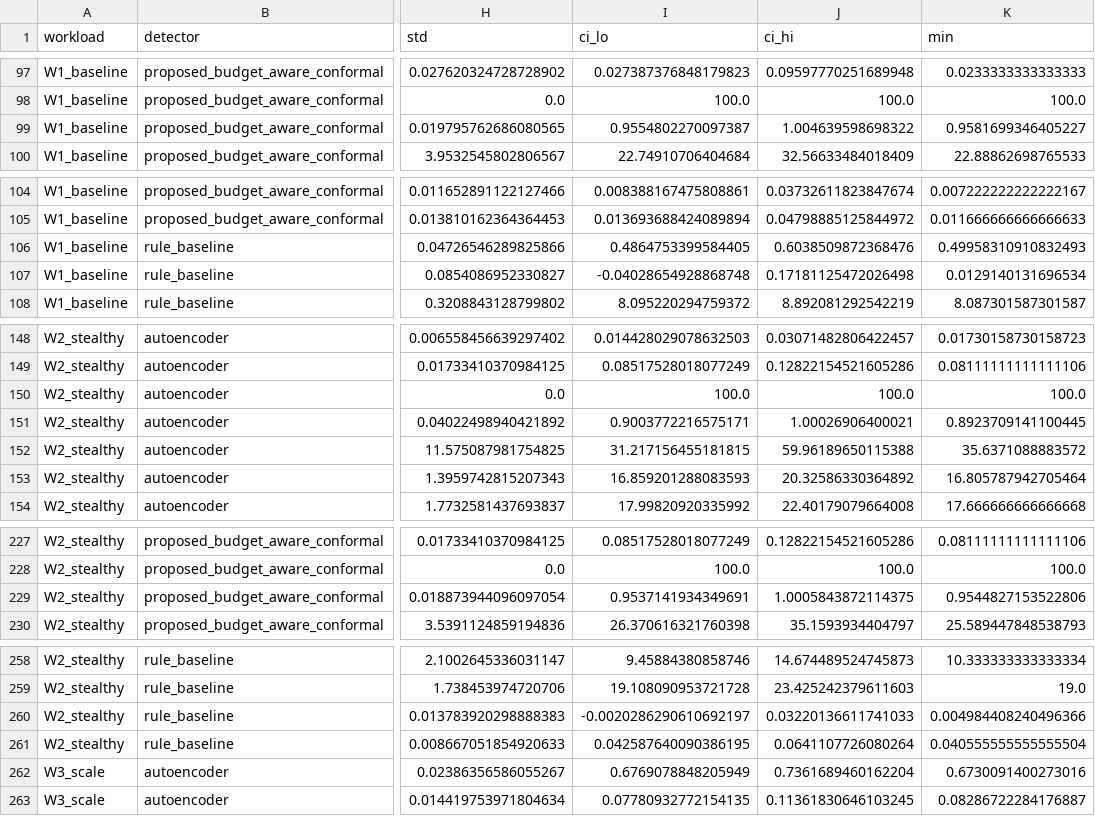
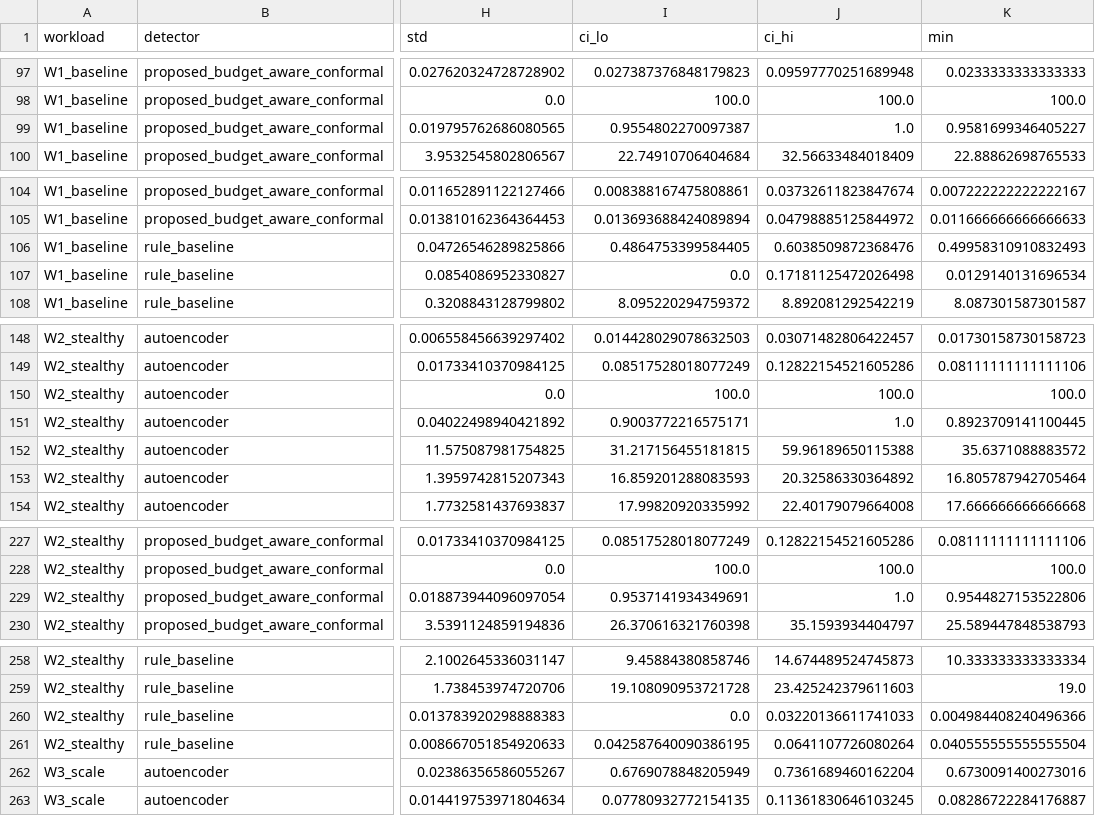
Before and after one commit to bhavanshgoyal/cloudtrail-insider, a CSV file: results/campaign/summary.csv, drawn as a sheet; only a part is shown, gaps mark what is left out; the diff covers the shown part only; the diff names each change by its address in the sheet, - before the commit and + after, or states it on an @@ line.

```diff
--- a/results/campaign/summary.csv
+++ b/results/campaign/summary.csv
-J99 (ci_hi): 1.004639598698322
+J99 (ci_hi): 1.0
-I107 (ci_lo): -0.04028654928868748
+I107 (ci_lo): 0.0
-J151 (ci_hi): 1.00026906400021
+J151 (ci_hi): 1.0
-J229 (ci_hi): 1.0005843872114375
+J229 (ci_hi): 1.0
-I260 (ci_lo): -0.0020286290610692197
+I260 (ci_lo): 0.0
```
Also changed, not shown: 5 edited cells elsewhere in this file, figures/ablation.csv, figures/auc_vs_dr10.csv, 24 other files.
